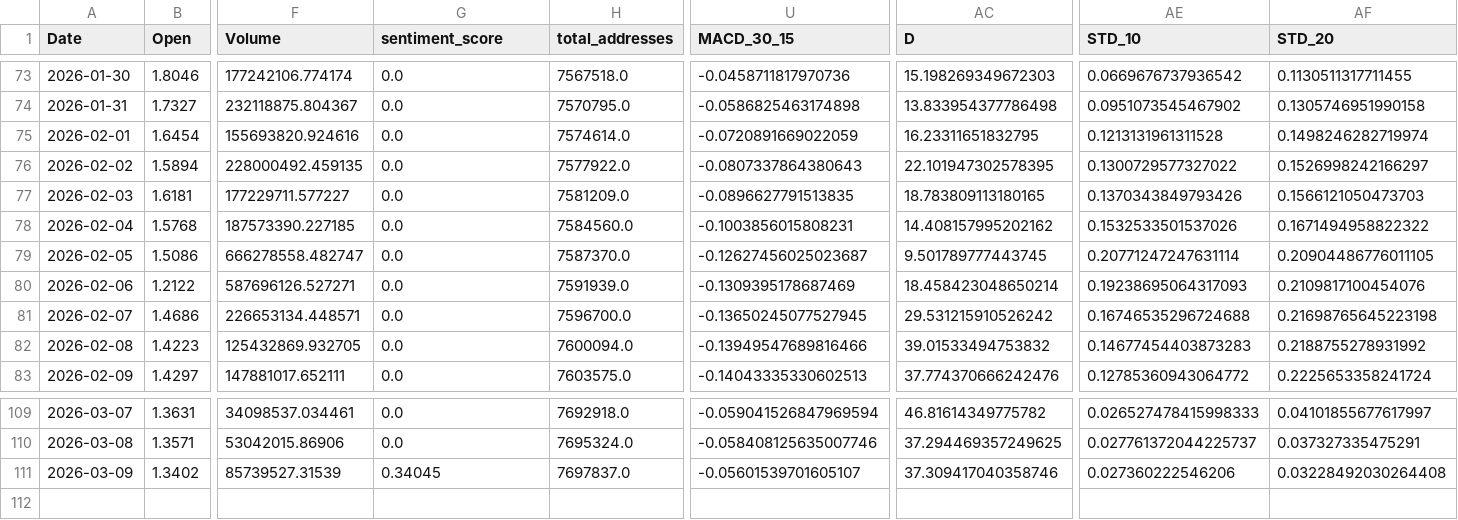
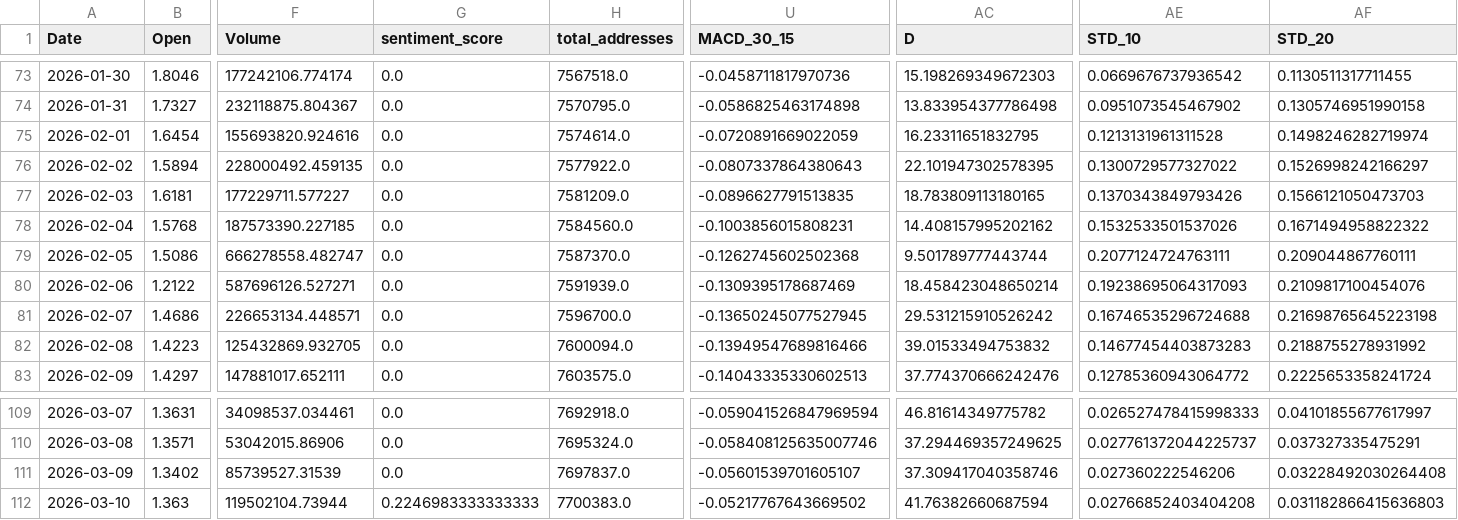
Before and after one commit to JintaoLiuorJoey/coinbase-ohlcv-data, a CSV file: data/XRP_aggregated.csv, drawn as a sheet; only a part is shown, gaps mark what is left out; rows hold the shown columns only; the diff names each change by its address in the sheet, - before the commit and + after, or states it on an @@ line.

```diff
--- a/data/XRP_aggregated.csv
+++ b/data/XRP_aggregated.csv
-U79 (MACD_30_15): -0.12627456025023687
+U79 (MACD_30_15): -0.1262745602502368
-AC79 (D): 9.501789777443745
+AC79 (D): 9.501789777443744
-AE79 (STD_10): 0.20771247247631114
+AE79 (STD_10): 0.2077124724763111
-AF79 (STD_20): 0.20904486776011105
+AF79 (STD_20): 0.209044867760111
-G111 (sentiment_score): 0.34045
+G111 (sentiment_score): 0.0
+row 112: 2026-03-10 | 1.363 | 119502104.73944 | 0.2246983333333333 | 7700383.0 | -0.05217767643669502 | 41.76382660687594 | 0.02766852403404208 | 0.031182866415636803
```
Also changed, not shown: data/BTC_aggregated.csv, data/ETH_aggregated.csv.
